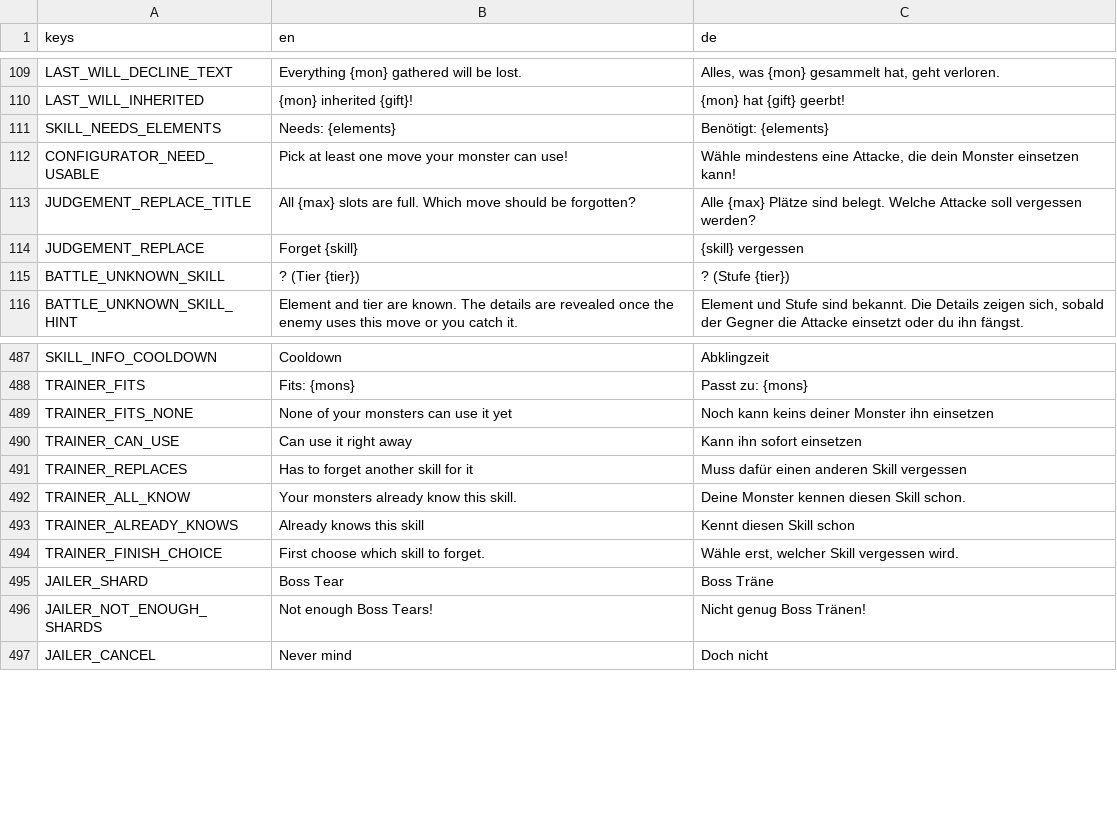
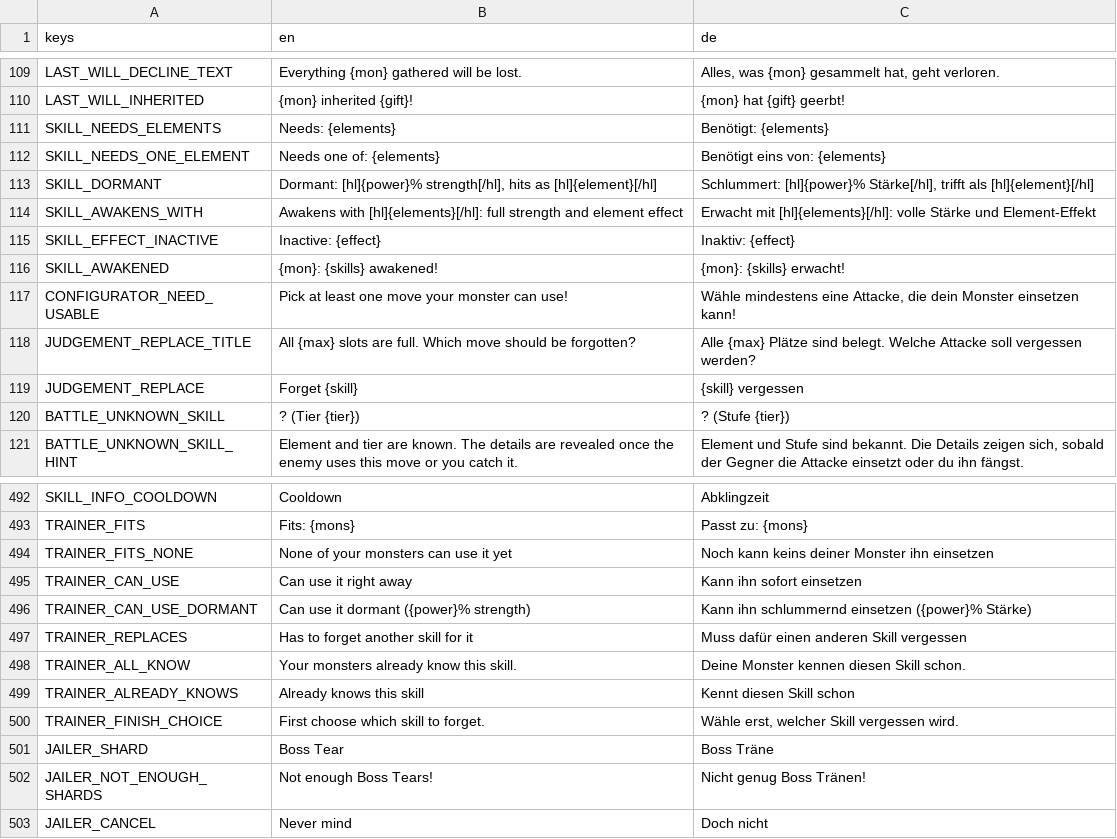
Before and after one commit to GaraGentor/Nord-Falls, a CSV file: localization/translations.csv, drawn as a sheet; only a part is shown, gaps mark what is left out.

```diff
--- a/localization/translations.csv
+++ b/localization/translations.csv
@@ -127,2 +127,7 @@ LAST_WILL_INHERITED,{mon} inherited {gift}!,{mon} hat {gift} geerbt!
 SKILL_NEEDS_ELEMENTS,Needs: {elements},Benötigt: {elements}
+SKILL_NEEDS_ONE_ELEMENT,"Needs one of: {elements}","Benötigt eins von: {elements}"
+SKILL_DORMANT,"Dormant: [hl]{power}% strength[/hl], hits as [hl]{element}[/hl]","Schlummert: [hl]{power}% Stärke[/hl], trifft als [hl]{element}[/hl]"
+SKILL_AWAKENS_WITH,"Awakens with [hl]{elements}[/hl]: full strength and element effect","Erwacht mit [hl]{elements}[/hl]: volle Stärke und Element-Effekt"
+SKILL_EFFECT_INACTIVE,"Inactive: {effect}","Inaktiv: {effect}"
+SKILL_AWAKENED,"{mon}: {skills} awakened!","{mon}: {skills} erwacht!"
 CONFIGURATOR_NEED_USABLE,Pick at least one move your monster can use!,"Wähle mindestens eine Attacke, die dein Monster einsetzen kann!"
@@ -514,2 +519,3 @@ TRAINER_FITS_NONE,None of your monsters can use it yet,Noch kann keins deiner Mo
 TRAINER_CAN_USE,Can use it right away,Kann ihn sofort einsetzen
+TRAINER_CAN_USE_DORMANT,"Can use it dormant ({power}% strength)","Kann ihn schlummernd einsetzen ({power}% Stärke)"
 TRAINER_REPLACES,Has to forget another skill for it,Muss dafür einen anderen Skill vergessen
```
Also changed, not shown: 15 other files.
